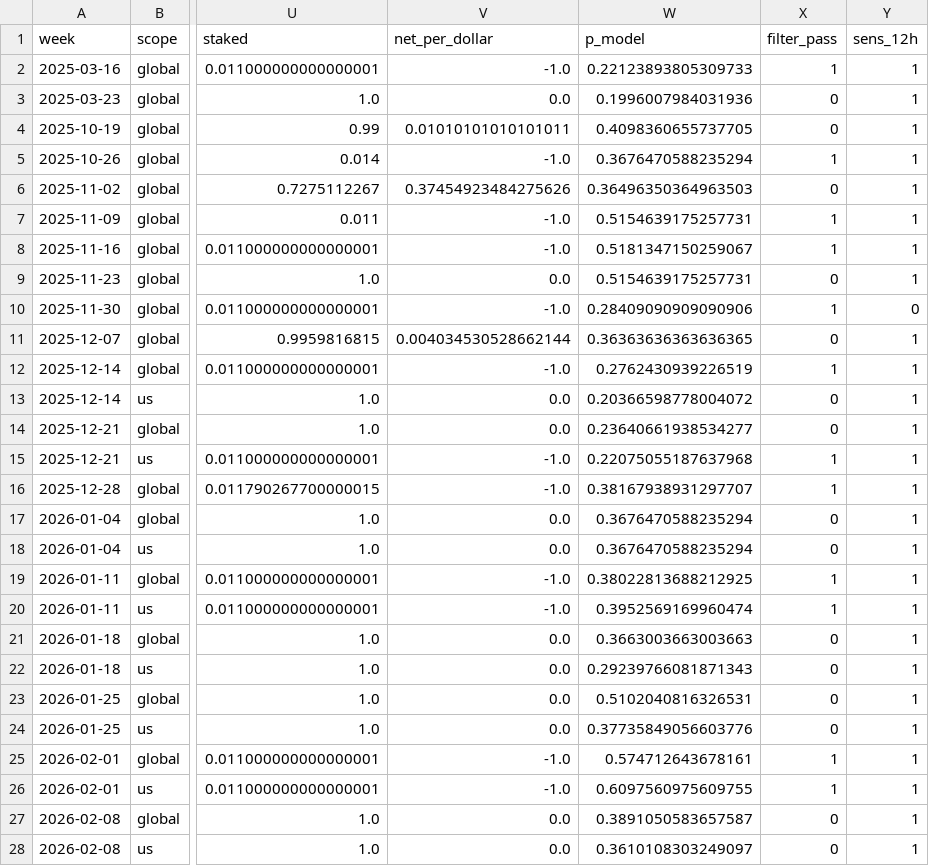
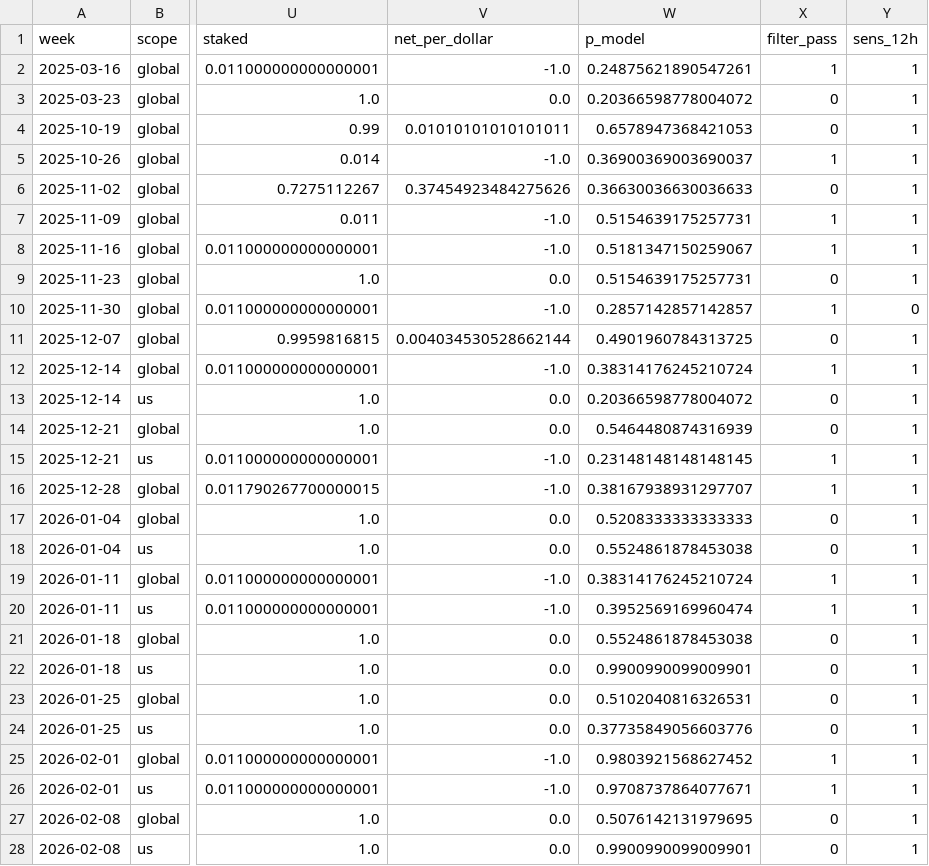
Before and after one commit to yugao-tum/trdproj-bots, a CSV file: bots/quant/notes/q010-hist/events.csv, drawn as a sheet; only a part is shown, gaps mark what is left out; the diff covers the shown part only; the diff names each change by its address in the sheet, - before the commit and + after, or states it on an @@ line.

Commit message:
[quant] quant-010 v2 修复 review：原信号未验证、24h 窗口、未上市 miss、缓存校验

```diff
--- a/bots/quant/notes/q010-hist/events.csv
+++ b/bots/quant/notes/q010-hist/events.csv
-W2 (p_model): 0.22123893805309733
+W2 (p_model): 0.24875621890547261
-W3 (p_model): 0.1996007984031936
+W3 (p_model): 0.20366598778004072
-W4 (p_model): 0.4098360655737705
+W4 (p_model): 0.6578947368421053
-W5 (p_model): 0.3676470588235294
+W5 (p_model): 0.36900369003690037
-W6 (p_model): 0.36496350364963503
+W6 (p_model): 0.36630036630036633
-W10 (p_model): 0.28409090909090906
+W10 (p_model): 0.2857142857142857
-W11 (p_model): 0.36363636363636365
+W11 (p_model): 0.4901960784313725
-W12 (p_model): 0.2762430939226519
+W12 (p_model): 0.38314176245210724
-W14 (p_model): 0.23640661938534277
+W14 (p_model): 0.5464480874316939
-W15 (p_model): 0.22075055187637968
+W15 (p_model): 0.23148148148148145
-W17 (p_model): 0.3676470588235294
+W17 (p_model): 0.5208333333333333
-W18 (p_model): 0.3676470588235294
+W18 (p_model): 0.5524861878453038
-W19 (p_model): 0.38022813688212925
+W19 (p_model): 0.38314176245210724
-W21 (p_model): 0.3663003663003663
+W21 (p_model): 0.5524861878453038
-W22 (p_model): 0.29239766081871343
+W22 (p_model): 0.9900990099009901
-W25 (p_model): 0.574712643678161
+W25 (p_model): 0.9803921568627452
-W26 (p_model): 0.6097560975609755
+W26 (p_model): 0.9708737864077671
-W27 (p_model): 0.3891050583657587
+W27 (p_model): 0.5076142131979695
-W28 (p_model): 0.3610108303249097
+W28 (p_model): 0.9900990099009901
```
Also changed, not shown: 43 edited cells elsewhere in this file, bots/quant/notes/q010-hist/events_movies.csv, 8 other files.
